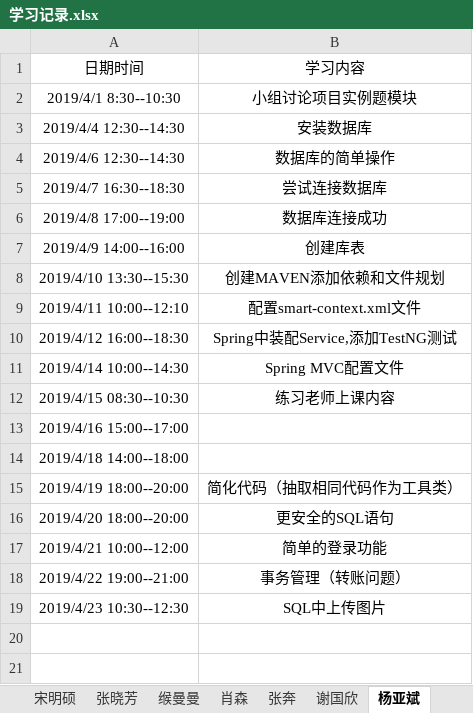
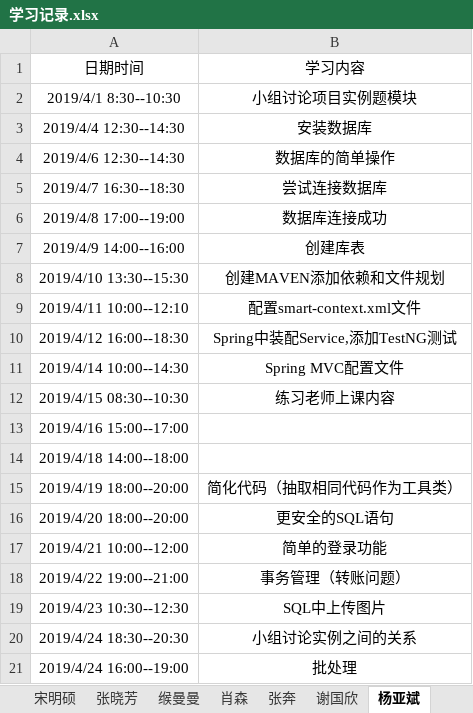
Before and after one commit to jspringlearn/J-learning, an Excel workbook: LogManagement/doc/学习记录.xlsx, sheet 杨亚斌, drawn as a sheet; values as stored, in another font and other column widths than the file's, no borders; the diff names each change by its address in the sheet, - before the commit and + after, or states it on an @@ line.

```diff
--- a/LogManagement/doc/学习记录.xlsx (sheet 杨亚斌)
+++ b/LogManagement/doc/学习记录.xlsx (sheet 杨亚斌)
+row 20: 2019/4/24 18:30--20:30 | 小组讨论实例之间的关系
+row 21: 2019/4/24 16:00--19:00 | 批处理
```
Also changed, not shown: 6 other files.
